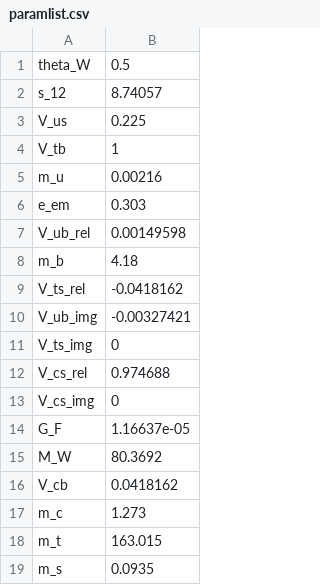
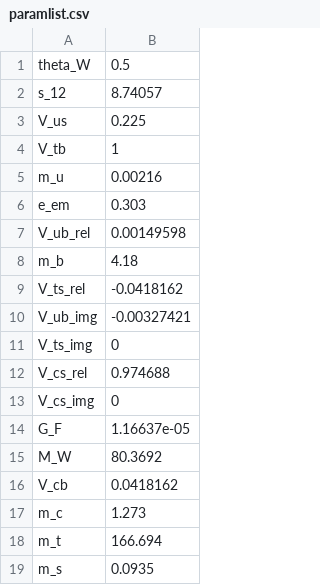
Before and after one commit to Hyperiso/Hyperiso, a CSV file: Assets/MartyTemp/libs/C7_SM/bin/paramlist.csv, drawn as a sheet.

Commit message:
Assets

```diff
--- a/Assets/MartyTemp/libs/C7_SM/bin/paramlist.csv
+++ b/Assets/MartyTemp/libs/C7_SM/bin/paramlist.csv
@@ -17,3 +17,3 @@ V_cb,0.0418162
 m_c,1.273
-m_t,163.015
+m_t,166.694
 m_s,0.0935
```
Also changed, not shown: Assets/MartyTemp/libs/C8_SM/bin/paramlist.csv, 12 other files.
